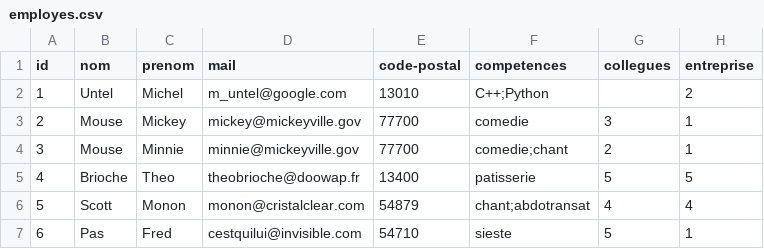
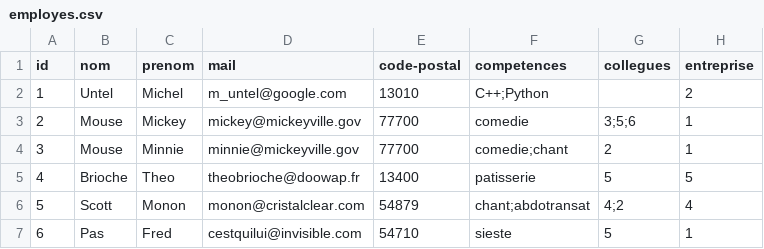
Before and after one commit to Mathieu-Dubois/Projet-LuminIn, a CSV file: employes.csv, drawn as a sheet.

```diff
--- a/employes.csv
+++ b/employes.csv
@@ -2,6 +2,6 @@ id,nom,prenom,mail,code-postal,competences,collegues,entreprise
 1,Untel,Michel,m_untel@google.com,13010,C++;Python,,2
-2,Mouse,Mickey,mickey@mickeyville.gov,77700,comedie,3,1
+2,Mouse,Mickey,mickey@mickeyville.gov,77700,comedie,3;5;6,1
 3,Mouse,Minnie,minnie@mickeyville.gov,77700,comedie;chant,2,1
 4,Brioche,Theo,theobrioche@doowap.fr,13400,patisserie,5,5
-5,Scott,Monon,monon@cristalclear.com,54879,chant;abdotransat,4,4
+5,Scott,Monon,monon@cristalclear.com,54879,chant;abdotransat,4;2,4
 6,Pas,Fred,cestquilui@invisible.com,54710,sieste,5,1
```
Also changed, not shown: 7 other files.
